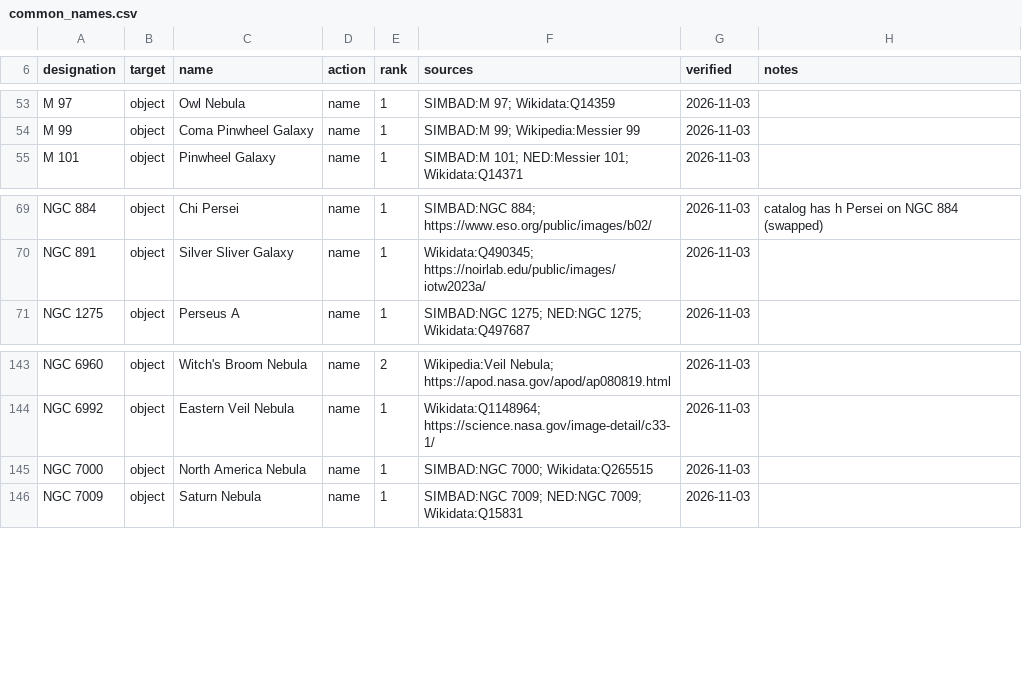
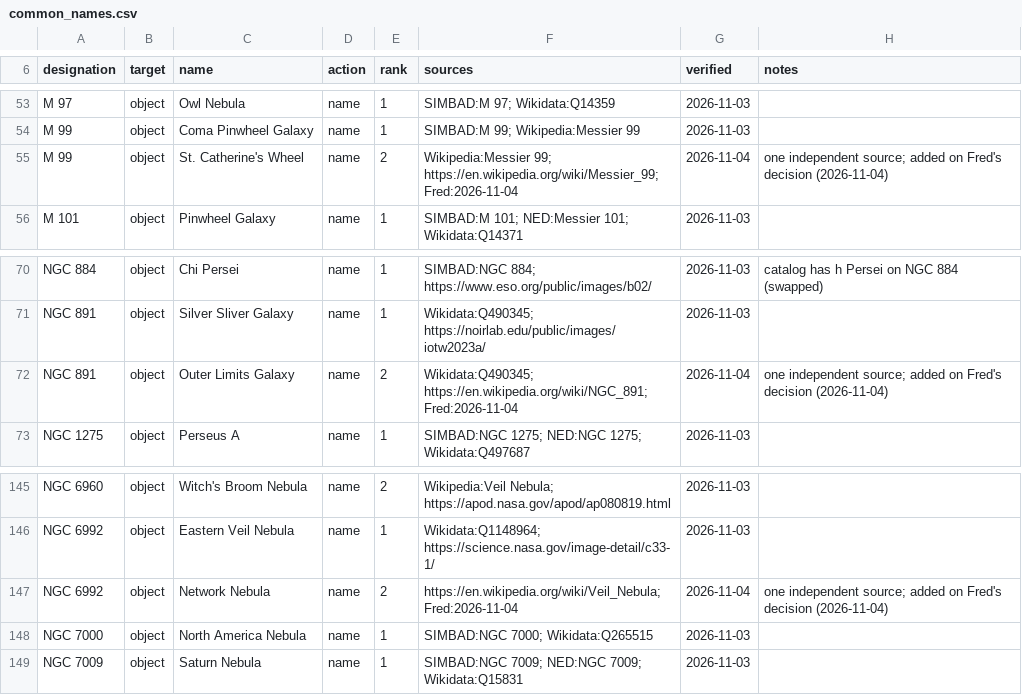
Before and after one commit to fbaptiste/nightcrate, a CSV file: backend/src/nightcrate/data/catalogs/nightcrate/common_names.csv, drawn as a sheet; only a part is shown, gaps mark what is left out; the diff covers the shown part only; the diff names each change by its address in the sheet, - before the commit and + after, or states it on an @@ line.

```diff
--- a/backend/src/nightcrate/data/catalogs/nightcrate/common_names.csv
+++ b/backend/src/nightcrate/data/catalogs/nightcrate/common_names.csv
+row 55: M 99 | object | St. Catherine's Wheel | name | 2 | Wikipedia:Messier 99; https://en.wikipedia.org/wiki/Messier_99; Fred:2026-11-04 | 2026-11-04 | one independent source; added on Fred's decision (2026-11-04)
+row 72: NGC 891 | object | Outer Limits Galaxy | name | 2 | Wikidata:Q490345; https://en.wikipedia.org/wiki/NGC_891; Fred:2026-11-04 | 2026-11-04 | one independent source; added on Fred's decision (2026-11-04)
+row 147: NGC 6992 | object | Network Nebula | name | 2 | https://en.wikipedia.org/wiki/Veil_Nebula; Fred:2026-11-04 | 2026-11-04 | one independent source; added on Fred's decision (2026-11-04)
```
Also changed, not shown: 19 added rows elsewhere in this file, 19 other files.
